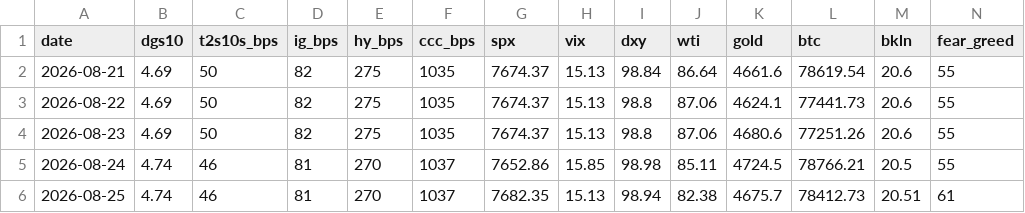
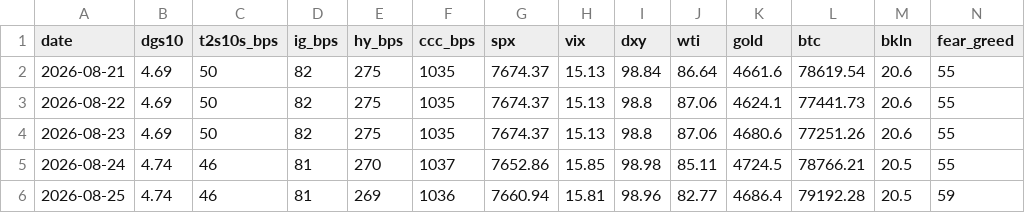
Before and after one commit to liamshields4/terminal, a CSV file: history/daily.csv, drawn as a sheet.

```diff
--- a/history/daily.csv
+++ b/history/daily.csv
@@ -5,2 +5,2 @@ date,dgs10,t2s10s_bps,ig_bps,hy_bps,ccc_bps,spx,vix,dxy,wti,gold,btc,bkln,fear_g
 2026-08-24,4.74,46,81,270,1037,7652.86,15.85,98.98,85.11,4724.5,78766.21,20.5,55
-2026-08-25,4.74,46,81,270,1037,7682.35,15.13,98.94,82.38,4675.7,78412.73,20.51,61
+2026-08-25,4.74,46,81,269,1036,7660.94,15.81,98.96,82.77,4686.4,79192.28,20.5,59
```
Also changed, not shown: 1 other file.
